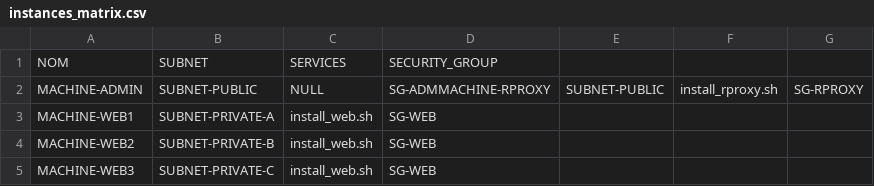
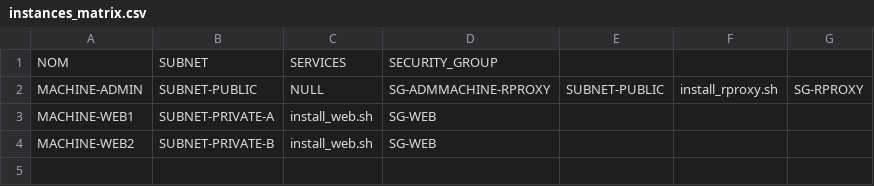
Before and after one commit to JeanTalgornThomas/aws-terraform, a CSV file: instances_matrix.csv, drawn as a sheet; the diff names each change by its address in the sheet, - before the commit and + after, or states it on an @@ line.

Commit message:
Update instances_matrix.csv

```diff
--- a/instances_matrix.csv
+++ b/instances_matrix.csv
-row 5: MACHINE-WEB3 | SUBNET-PRIVATE-C | install_web.sh | SG-WEB
```
